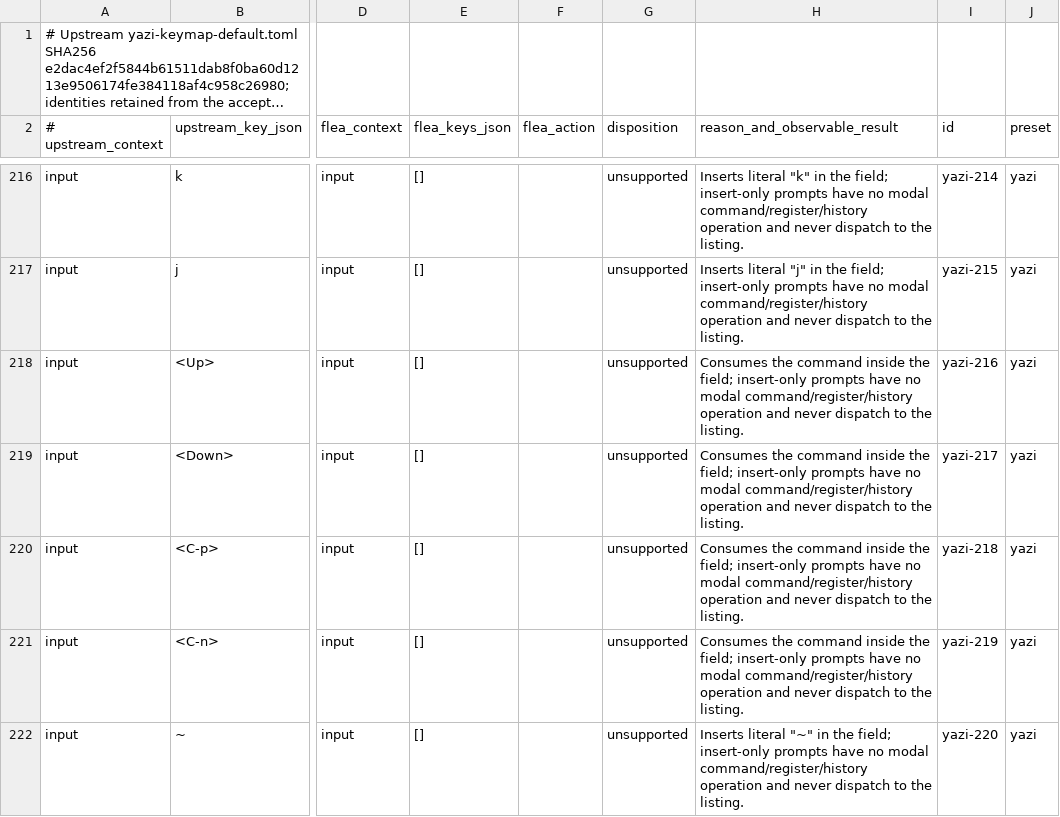
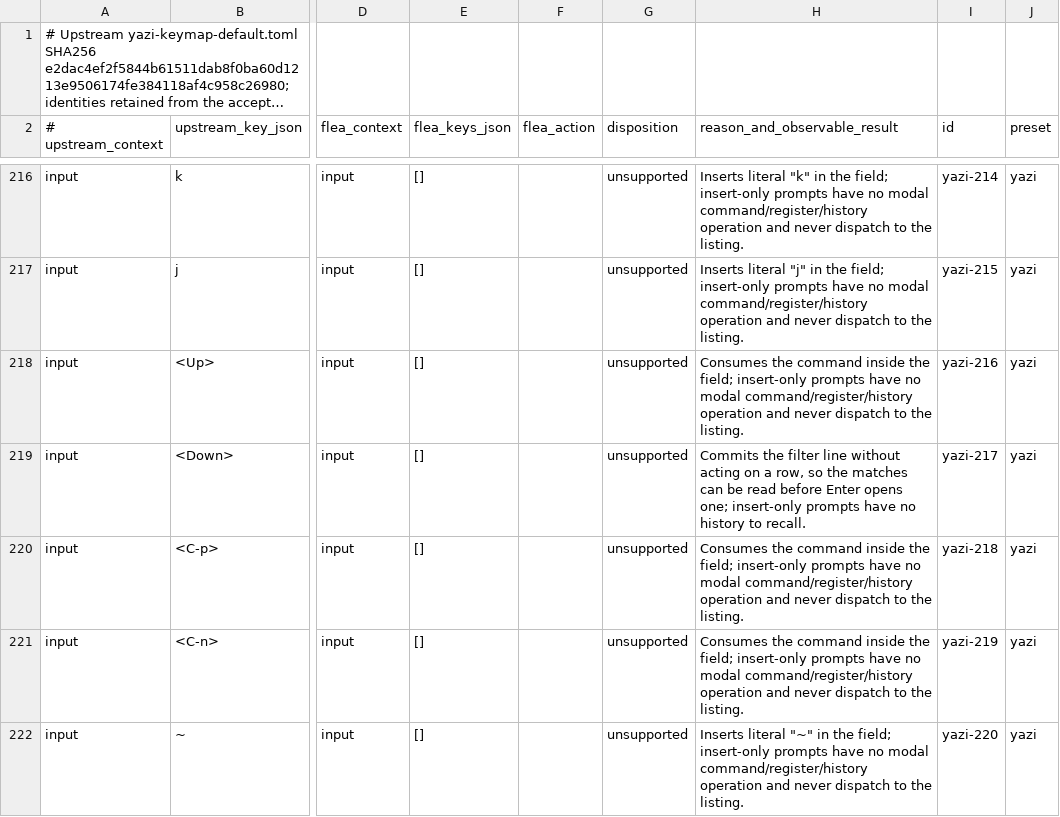
Before and after one commit to thisisgm/flea, a TSV file: src/tui/parity.tsv, drawn as a sheet; only a part is shown, gaps mark what is left out; long unchanged cells end in …; the diff names each change by its address in the sheet, - before the commit and + after, or states it on an @@ line.

Commit message:
fix(tui): keys, chooser, paths and card fixes
F5 reaches the TUI, Ctrl+click keeps the earlier row, chooser mode
never hands a file out, typed paths are cleaned lexically, and find,
editor, sheet and card keys behave as in the listing.

```diff
--- a/src/tui/parity.tsv
+++ b/src/tui/parity.tsv
-H219 (reason_and_observable_result): Consumes the command inside the field; insert-only prompts have no modal command/register/history operation and never dispatch to the listing.
+H219 (reason_and_observable_result): Commits the filter line without acting on a row, so the matches can be read before Enter opens one; insert-only prompts have no history to recall.
```
Also changed, not shown: 42 other files.
